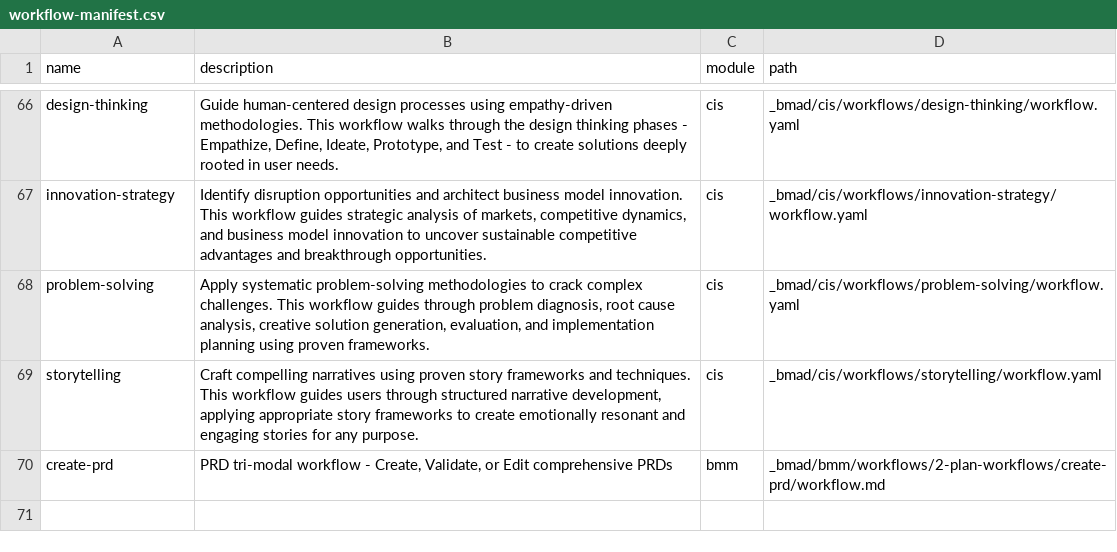
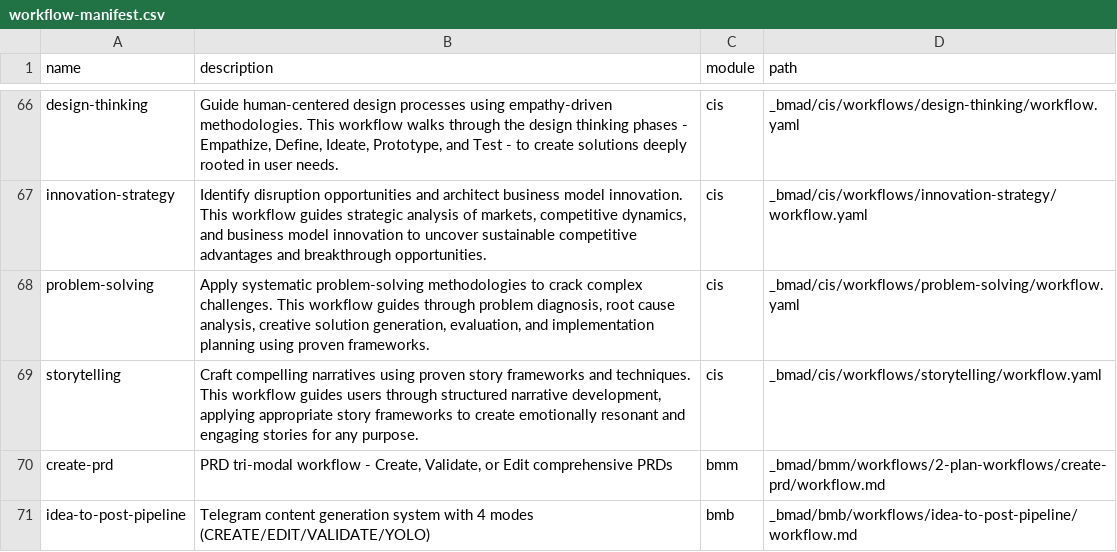
Before and after one commit to n0namer/BMAD-MNNZ, a CSV file: _bmad/_config/workflow-manifest.csv, drawn as a sheet; only a part is shown, gaps mark what is left out.

```diff
--- a/_bmad/_config/workflow-manifest.csv
+++ b/_bmad/_config/workflow-manifest.csv
@@ -70 +70,2 @@ name,description,module,path
 "create-prd","PRD tri-modal workflow - Create, Validate, or Edit comprehensive PRDs","bmm","_bmad/bmm/workflows/2-plan-workflows/create-prd/workflow.md"
+"idea-to-post-pipeline","Telegram content generation system with 4 modes (CREATE/EDIT/VALIDATE/YOLO)","bmb","_bmad/bmb/workflows/idea-to-post-pipeline/workflow.md"
```
Also changed, not shown: 3 other files.
